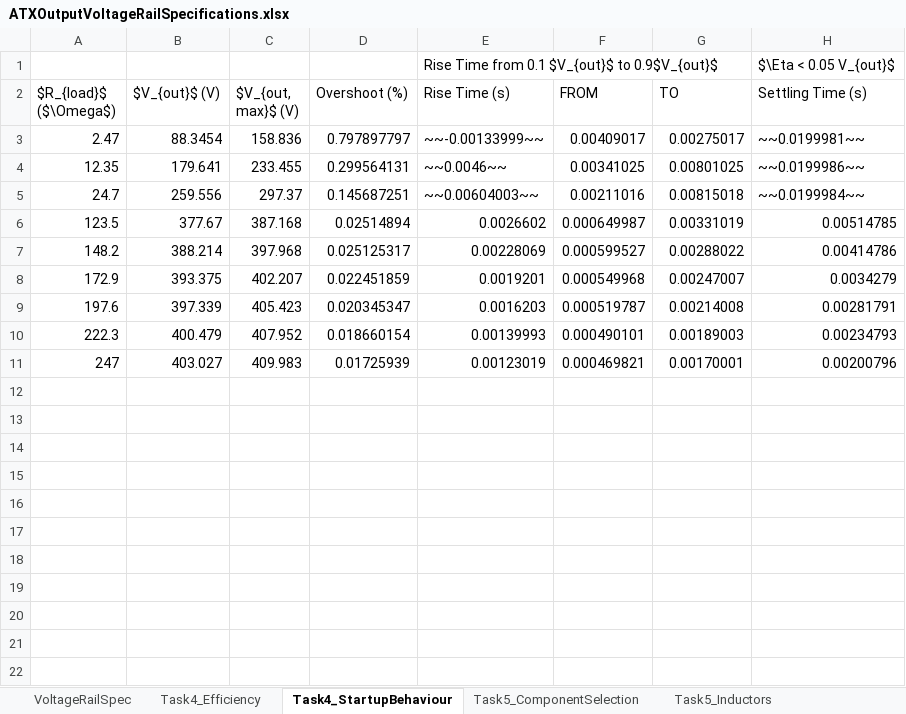
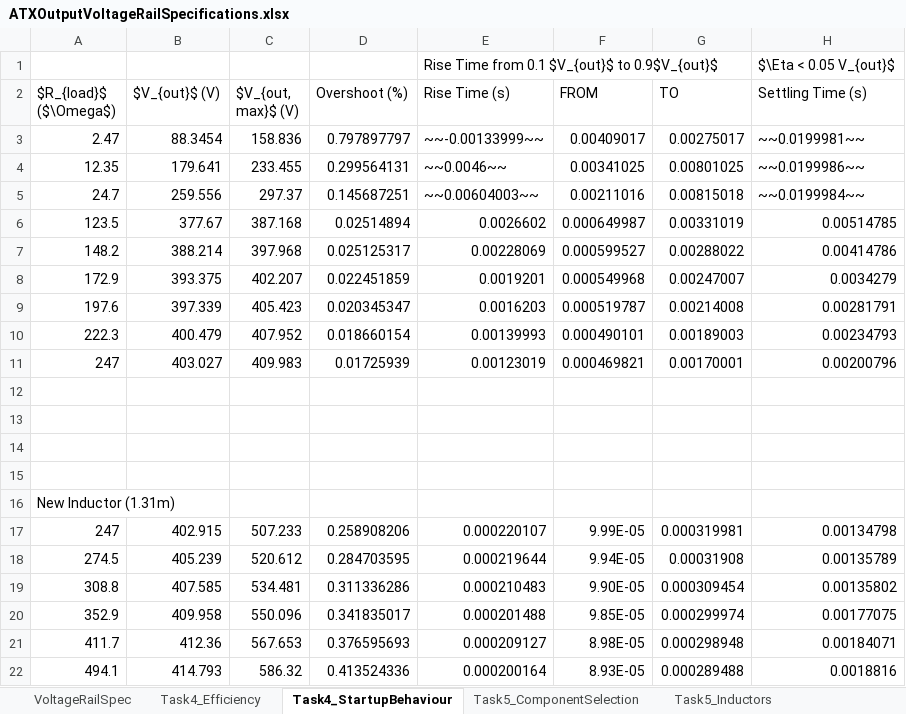
Before and after one commit to ck1419/ATX_PowerSupply, an Excel workbook: ATXOutputVoltageRailSpecifications.xlsx, sheet Task4_StartupBehaviour, drawn as a sheet; values as stored, in another font and other column widths than the file's, no borders; the diff names each change by its address in the sheet, - before the commit and + after, or states it on an @@ line.

Commit message:
new inductor values

```diff
--- a/ATXOutputVoltageRailSpecifications.xlsx (sheet Task4_StartupBehaviour)
+++ b/ATXOutputVoltageRailSpecifications.xlsx (sheet Task4_StartupBehaviour)
+row 12: (empty)
+row 13: (empty)
+row 14: (empty)
+row 15: (empty)
+row 16: New Inductor (1.31m)
+row 17: 247 | 402.915 | 507.233 | 0.258908206 | 0.000220107 | 9.99E-05 | 0.000319981 | 0.00134798
+row 18: 274.5 | 405.239 | 520.612 | 0.284703595 | 0.000219644 | 9.94E-05 | 0.00031908 | 0.00135789
+row 19: 308.8 | 407.585 | 534.481 | 0.311336286 | 0.000210483 | 9.90E-05 | 0.000309454 | 0.00135802
+row 20: 352.9 | 409.958 | 550.096 | 0.341835017 | 0.000201488 | 9.85E-05 | 0.000299974 | 0.00177075
+row 21: 411.7 | 412.36 | 567.653 | 0.376595693 | 0.000209127 | 8.98E-05 | 0.000298948 | 0.00184071
+row 22: 494.1 | 414.793 | 586.32 | 0.413524336 | 0.000200164 | 8.93E-05 | 0.000289488 | 0.0018816
```
Also changed, not shown: sheet Task4_Efficiency.
